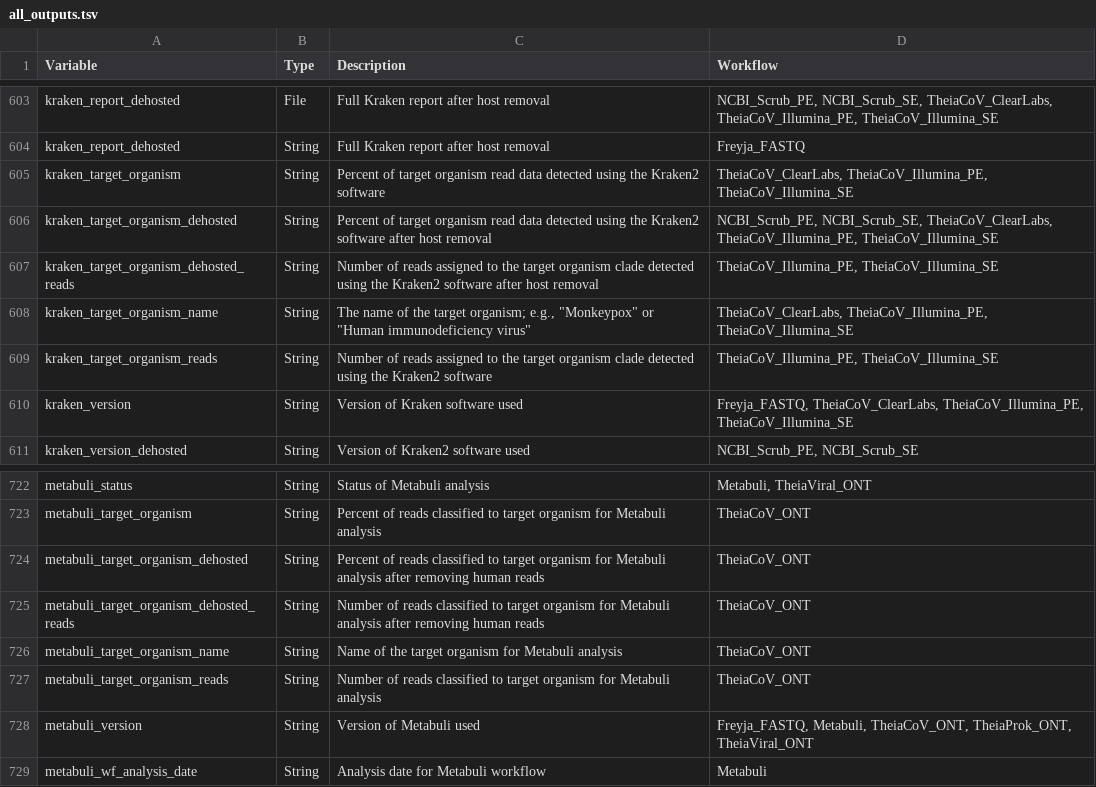
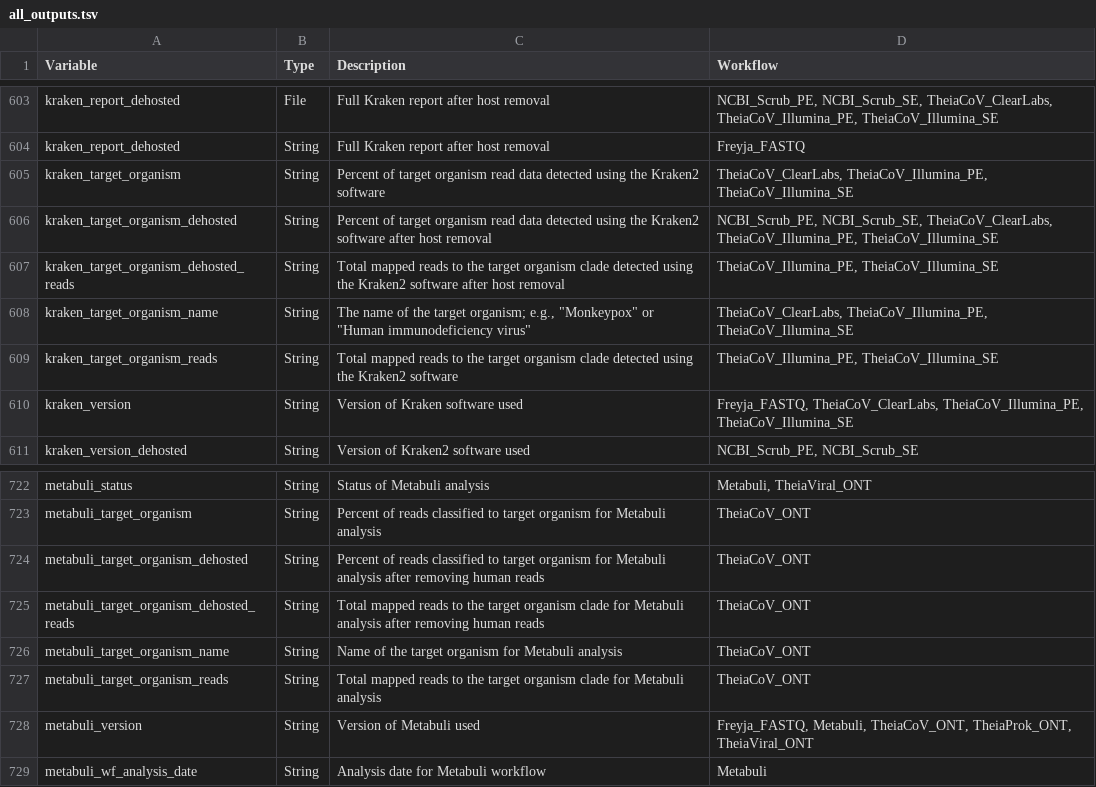
Before and after one commit to theiagen/public_health_bioinformatics, a TSV file: docs/assets/tables/all_outputs.tsv, drawn as a sheet; only a part is shown, gaps mark what is left out.

Commit message:
Update extraction for total reads count

```diff
--- a/docs/assets/tables/all_outputs.tsv
+++ b/docs/assets/tables/all_outputs.tsv
@@ -606,5 +606,5 @@ kraken_target_organism	String	Percent of target organism read data detected usin
 kraken_target_organism_dehosted	String	Percent of target organism read data detected using the Kraken2 software after host removal	NCBI_Scrub_PE, NCBI_Scrub_SE, TheiaCoV_ClearLabs, TheiaCoV_Illumina_PE, TheiaCoV_Illumina_SE
-kraken_target_organism_dehosted_reads	String	Number of reads assigned to the target organism clade detected using the Kraken2 software after host removal	TheiaCoV_Illumina_PE, TheiaCoV_Illumina_SE
+kraken_target_organism_dehosted_reads	String	Total mapped reads to the target organism clade detected using the Kraken2 software after host removal	TheiaCoV_Illumina_PE, TheiaCoV_Illumina_SE
 kraken_target_organism_name	String	The name of the target organism; e.g., "Monkeypox" or "Human immunodeficiency virus"	TheiaCoV_ClearLabs, TheiaCoV_Illumina_PE, TheiaCoV_Illumina_SE
-kraken_target_organism_reads	String	Number of reads assigned to the target organism clade detected using the Kraken2 software	TheiaCoV_Illumina_PE, TheiaCoV_Illumina_SE
+kraken_target_organism_reads	String	Total mapped reads to the target organism clade detected using the Kraken2 software	TheiaCoV_Illumina_PE, TheiaCoV_Illumina_SE
 kraken_version	String	Version of Kraken software used	Freyja_FASTQ, TheiaCoV_ClearLabs, TheiaCoV_Illumina_PE, TheiaCoV_Illumina_SE
@@ -724,5 +724,5 @@ metabuli_target_organism	String	Percent of reads classified to target organism f
 metabuli_target_organism_dehosted	String	Percent of reads classified to target organism for Metabuli analysis after removing human reads	TheiaCoV_ONT
-metabuli_target_organism_dehosted_reads	String	Number of reads classified to target organism for Metabuli analysis after removing human reads	TheiaCoV_ONT
+metabuli_target_organism_dehosted_reads	String	Total mapped reads to the target organism clade for Metabuli analysis after removing human reads	TheiaCoV_ONT
 metabuli_target_organism_name	String	Name of the target organism for Metabuli analysis	TheiaCoV_ONT
-metabuli_target_organism_reads	String	Number of reads classified to target organism for Metabuli analysis	TheiaCoV_ONT
+metabuli_target_organism_reads	String	Total mapped reads to the target organism clade for Metabuli analysis	TheiaCoV_ONT
 metabuli_version	String	Version of Metabuli used	Freyja_FASTQ, Metabuli, TheiaCoV_ONT, TheiaProk_ONT, TheiaViral_ONT
```
Also changed, not shown: 1 other file.
